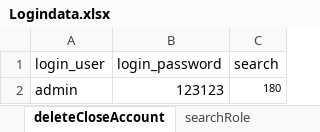
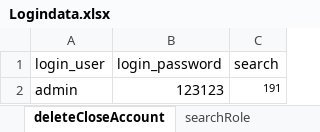
Before and after one commit to ArathySreenath/qalegend, an Excel workbook: qalegend/src/main/resources/Data/Logindata.xlsx, sheet deleteCloseAccount, drawn as a sheet; values as stored, in another font and other column widths than the file's, no borders; the diff names each change by its address in the sheet, - before the commit and + after, or states it on an @@ line.

```diff
--- a/qalegend/src/main/resources/Data/Logindata.xlsx (sheet deleteCloseAccount)
+++ b/qalegend/src/main/resources/Data/Logindata.xlsx (sheet deleteCloseAccount)
-C2 (search): 180
+C2 (search): 191
```
Also changed, not shown: sheet editTaxRate, sheet editAccount, sheet updateRole, sheet verifyBalance, sheet acceptDeleteReq, sheet addTaxGroup, 4 more sheets.
